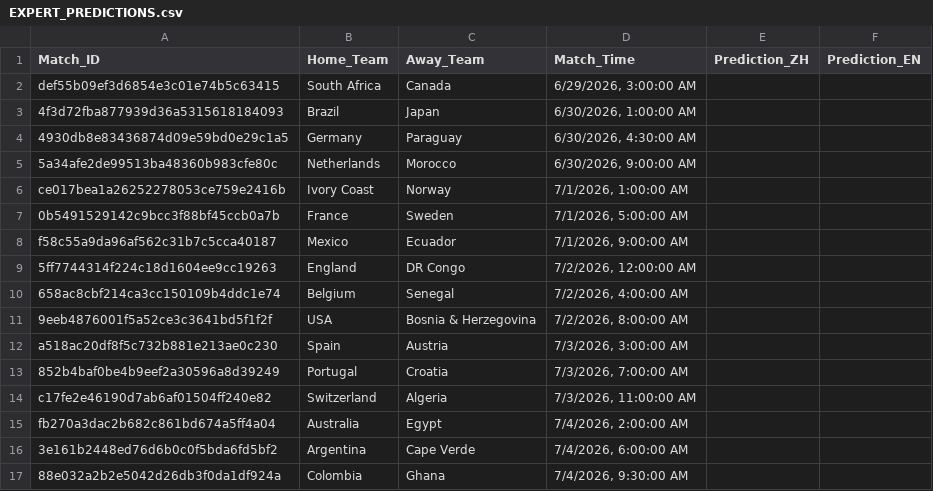
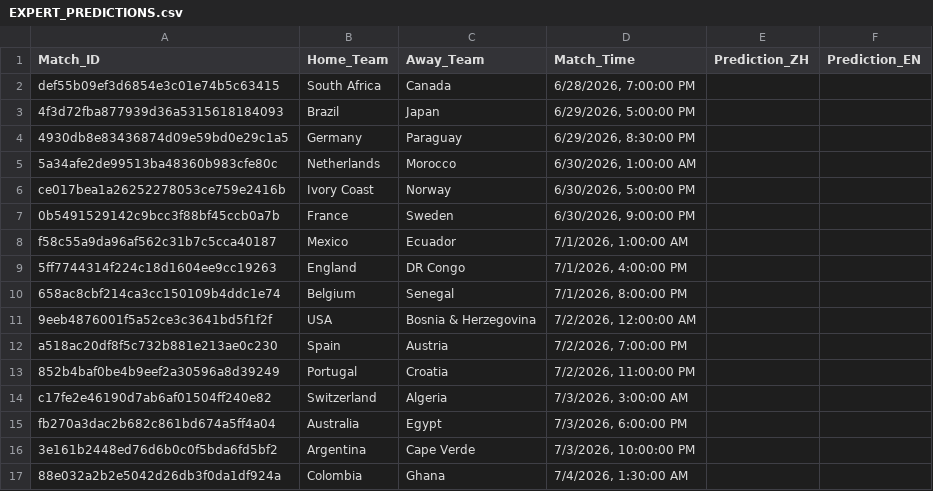
Before and after one commit to eugeneyu-dotcom/thebigbet, a CSV file: EXPERT_PREDICTIONS.csv, drawn as a sheet.

```diff
--- a/EXPERT_PREDICTIONS.csv
+++ b/EXPERT_PREDICTIONS.csv
@@ -1,17 +1,17 @@
 Match_ID,Home_Team,Away_Team,Match_Time,Prediction_ZH,Prediction_EN
-def55b09ef3d6854e3c01e74b5c63415,South Africa,Canada,"6/29/2026, 3:00:00 AM",,
-4f3d72fba877939d36a5315618184093,Brazil,Japan,"6/30/2026, 1:00:00 AM",,
-4930db8e83436874d09e59bd0e29c1a5,Germany,Paraguay,"6/30/2026, 4:30:00 AM",,
-5a34afe2de99513ba48360b983cfe80c,Netherlands,Morocco,"6/30/2026, 9:00:00 AM",,
-ce017bea1a26252278053ce759e2416b,Ivory Coast,Norway,"7/1/2026, 1:00:00 AM",,
-0b5491529142c9bcc3f88bf45ccb0a7b,France,Sweden,"7/1/2026, 5:00:00 AM",,
-f58c55a9da96af562c31b7c5cca40187,Mexico,Ecuador,"7/1/2026, 9:00:00 AM",,
-5ff7744314f224c18d1604ee9cc19263,England,DR Congo,"7/2/2026, 12:00:00 AM",,
-658ac8cbf214ca3cc150109b4ddc1e74,Belgium,Senegal,"7/2/2026, 4:00:00 AM",,
-9eeb4876001f5a52ce3c3641bd5f1f2f,USA,Bosnia & Herzegovina,"7/2/2026, 8:00:00 AM",,
-a518ac20df8f5c732b881e213ae0c230,Spain,Austria,"7/3/2026, 3:00:00 AM",,
-852b4baf0be4b9eef2a30596a8d39249,Portugal,Croatia,"7/3/2026, 7:00:00 AM",,
-c17fe2e46190d7ab6af01504ff240e82,Switzerland,Algeria,"7/3/2026, 11:00:00 AM",,
-fb270a3dac2b682c861bd674a5ff4a04,Australia,Egypt,"7/4/2026, 2:00:00 AM",,
-3e161b2448ed76d6b0c0f5bda6fd5bf2,Argentina,Cape Verde,"7/4/2026, 6:00:00 AM",,
-88e032a2b2e5042d26db3f0da1df924a,Colombia,Ghana,"7/4/2026, 9:30:00 AM",,
+def55b09ef3d6854e3c01e74b5c63415,South Africa,Canada,"6/28/2026, 7:00:00 PM",,
+4f3d72fba877939d36a5315618184093,Brazil,Japan,"6/29/2026, 5:00:00 PM",,
+4930db8e83436874d09e59bd0e29c1a5,Germany,Paraguay,"6/29/2026, 8:30:00 PM",,
+5a34afe2de99513ba48360b983cfe80c,Netherlands,Morocco,"6/30/2026, 1:00:00 AM",,
+ce017bea1a26252278053ce759e2416b,Ivory Coast,Norway,"6/30/2026, 5:00:00 PM",,
+0b5491529142c9bcc3f88bf45ccb0a7b,France,Sweden,"6/30/2026, 9:00:00 PM",,
+f58c55a9da96af562c31b7c5cca40187,Mexico,Ecuador,"7/1/2026, 1:00:00 AM",,
+5ff7744314f224c18d1604ee9cc19263,England,DR Congo,"7/1/2026, 4:00:00 PM",,
+658ac8cbf214ca3cc150109b4ddc1e74,Belgium,Senegal,"7/1/2026, 8:00:00 PM",,
+9eeb4876001f5a52ce3c3641bd5f1f2f,USA,Bosnia & Herzegovina,"7/2/2026, 12:00:00 AM",,
+a518ac20df8f5c732b881e213ae0c230,Spain,Austria,"7/2/2026, 7:00:00 PM",,
+852b4baf0be4b9eef2a30596a8d39249,Portugal,Croatia,"7/2/2026, 11:00:00 PM",,
+c17fe2e46190d7ab6af01504ff240e82,Switzerland,Algeria,"7/3/2026, 3:00:00 AM",,
+fb270a3dac2b682c861bd674a5ff4a04,Australia,Egypt,"7/3/2026, 6:00:00 PM",,
+3e161b2448ed76d6b0c0f5bda6fd5bf2,Argentina,Cape Verde,"7/3/2026, 10:00:00 PM",,
+88e032a2b2e5042d26db3f0da1df924a,Colombia,Ghana,"7/4/2026, 1:30:00 AM",,
```
Also changed, not shown: 3 other files.
